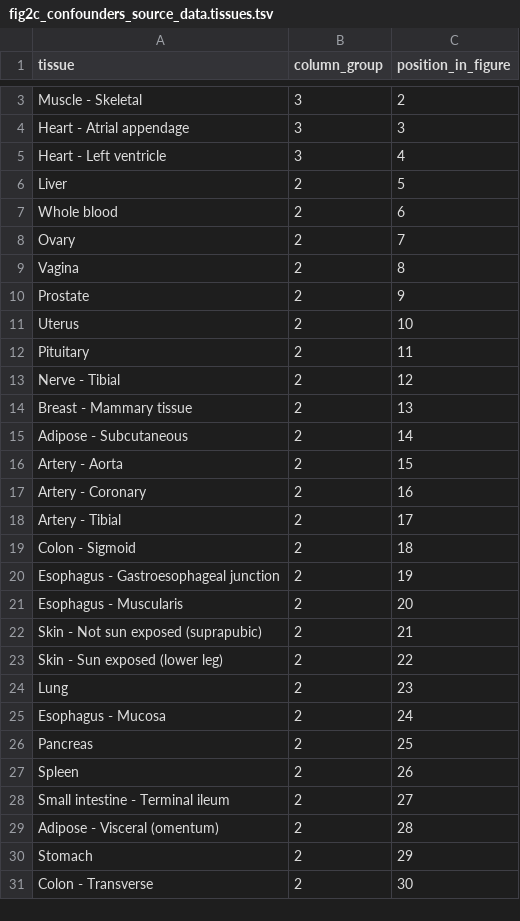
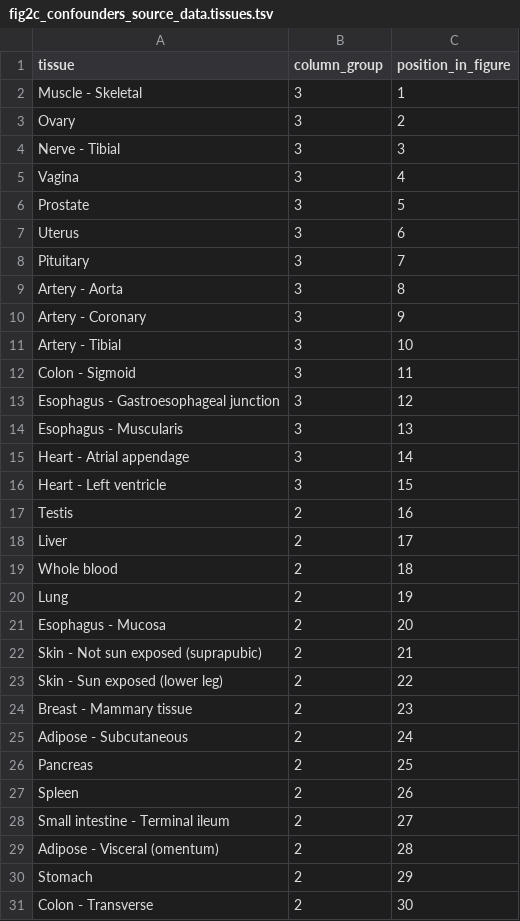
Before and after one commit to cfbuenabadn/leafcutter2_paper, a TSV file: analysis/Figure2/figure_data/fig2c_confounders_source_data.tissues.tsv, drawn as a sheet; only a part is shown, gaps mark what is left out; removed rows and columns are numbered as before the commit, all else as after; the diff covers the shown part only; the diff names each change by its address in the sheet, - before the commit and + after, or states it on an @@ line.

```diff
--- a/analysis/Figure2/figure_data/fig2c_confounders_source_data.tissues.tsv
+++ b/analysis/Figure2/figure_data/fig2c_confounders_source_data.tissues.tsv
-C2 (position_in_figure): 2
+C2 (position_in_figure): 1
-row 4: Heart - Atrial appendage | 3 | 3
-row 5: Heart - Left ventricle | 3 | 4
-row 6: Liver | 2 | 5
-row 7: Whole blood | 2 | 6
-B3 (column_group): 2
+B3 (column_group): 3
-C3 (position_in_figure): 7
+C3 (position_in_figure): 2
+row 4: Nerve - Tibial | 3 | 3
-B5:B8 (column_group): 2
+B5:B8 (column_group): 3
-C5 (position_in_figure): 8
+C5 (position_in_figure): 4
-C6 (position_in_figure): 9
+C6 (position_in_figure): 5
-C7 (position_in_figure): 10
+C7 (position_in_figure): 6
-C8 (position_in_figure): 11
+C8 (position_in_figure): 7
-row 13: Nerve - Tibial | 2 | 12
-row 14: Breast - Mammary tissue | 2 | 13
-row 15: Adipose - Subcutaneous | 2 | 14
-B9:B13 (column_group): 2
+B9:B13 (column_group): 3
-C9 (position_in_figure): 15
+C9 (position_in_figure): 8
-C10 (position_in_figure): 16
+C10 (position_in_figure): 9
-C11 (position_in_figure): 17
+C11 (position_in_figure): 10
-C12 (position_in_figure): 18
+C12 (position_in_figure): 11
-C13 (position_in_figure): 19
+C13 (position_in_figure): 12
+row 14: Esophagus - Muscularis | 3 | 13
+row 15: Heart - Atrial appendage | 3 | 14
+row 16: Heart - Left ventricle | 3 | 15
+row 17: Testis | 2 | 16
+row 18: Liver | 2 | 17
+row 19: Whole blood | 2 | 18
+row 20: Lung | 2 | 19
-A21 (tissue): Esophagus - Muscularis
+A21 (tissue): Esophagus - Mucosa
-A24 (tissue): Lung
+A24 (tissue): Breast - Mammary tissue
-A25 (tissue): Esophagus - Mucosa
+A25 (tissue): Adipose - Subcutaneous
```
Also changed, not shown: 1 removed row elsewhere in this file, 17 other files.
